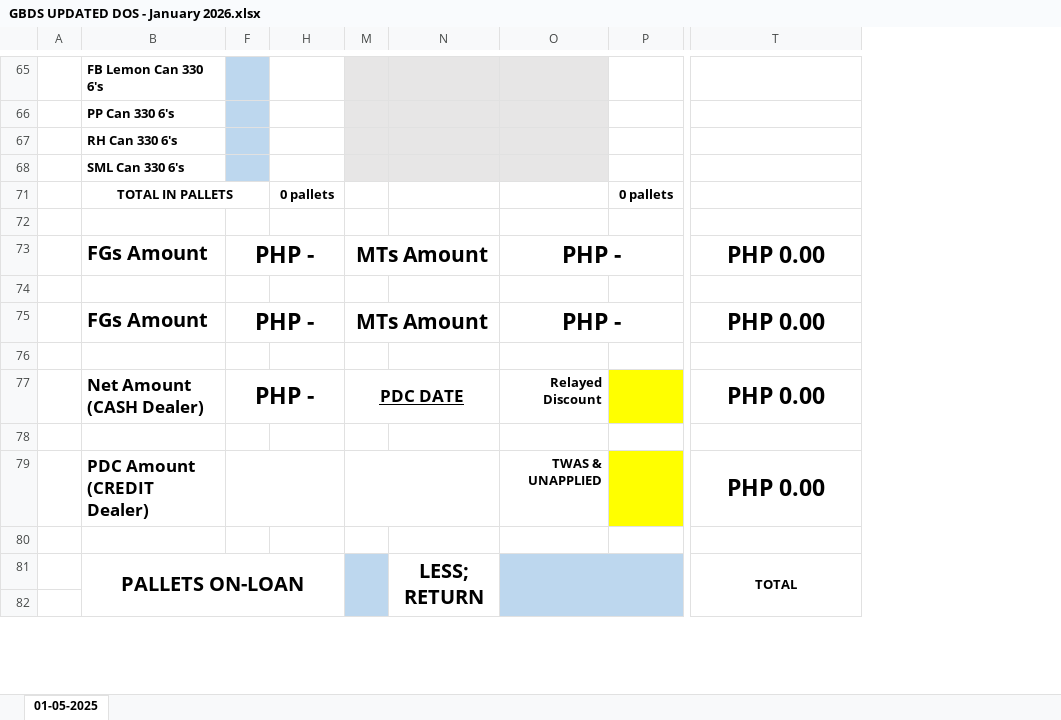
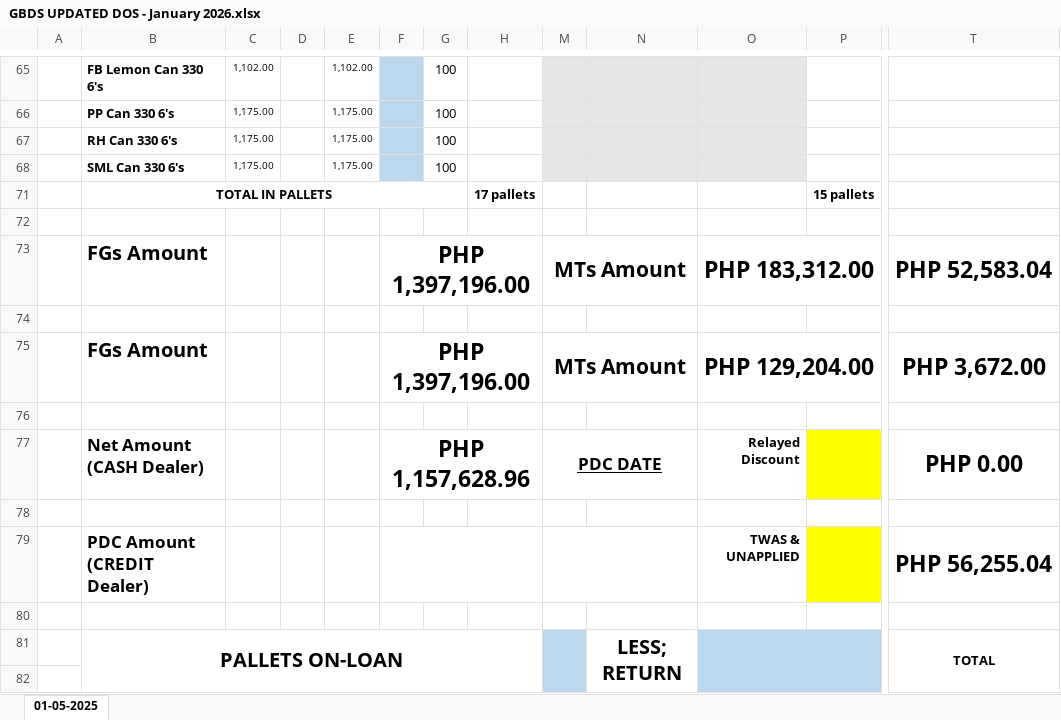
Before and after one commit to fliqlo/GBDS, an Excel workbook: GBDS JANUARY FILES 2026/GBDS UPDATED DOS - January 2026.xlsx, sheet 01-05-2025, drawn as a sheet; only a part is shown, gaps mark what is left out; values as stored, in another font and other column widths than the file's, no borders; the diff covers the shown part only; the diff names each change by its address in the sheet, - before the commit and + after, or states it on an @@ line.

```diff
--- a/GBDS JANUARY FILES 2026/GBDS UPDATED DOS - January 2026.xlsx (sheet 01-05-2025)
+++ b/GBDS JANUARY FILES 2026/GBDS UPDATED DOS - January 2026.xlsx (sheet 01-05-2025)
@@ column C unhidden, rows 65-68: 1,102.00 | 1,175.00 | 1,175.00 | 1,175.00 @@
@@ column D unhidden, empty @@
@@ column E unhidden, rows 65-68: 1,102.00 | 1,175.00 | 1,175.00 | 1,175.00 @@
@@ column G unhidden, rows 65-68: all 100 @@
-H71: 0 pallets
+H71: 17 pallets
-P71: 0 pallets
+P71: 15 pallets
-F73: PHP -
+F73: PHP 1,397,196.00
-O73: PHP -
+O73: PHP 183,312.00
-T73: PHP 0.00
+T73: PHP 52,583.04
-F75: PHP -
+F75: PHP 1,397,196.00
-O75: PHP -
+O75: PHP 129,204.00
-T75: PHP 0.00
+T75: PHP 3,672.00
-F77: PHP -
+F77: PHP 1,157,628.96
-T79: PHP 0.00
+T79: PHP 56,255.04
```
Also changed, not shown: 19 edited cells elsewhere in this sheet, hidden cells, GBDS JANUARY FILES 2026/DSSR GBDS MONTH OF JANUARY 2026.xlsx, 1 other file.
